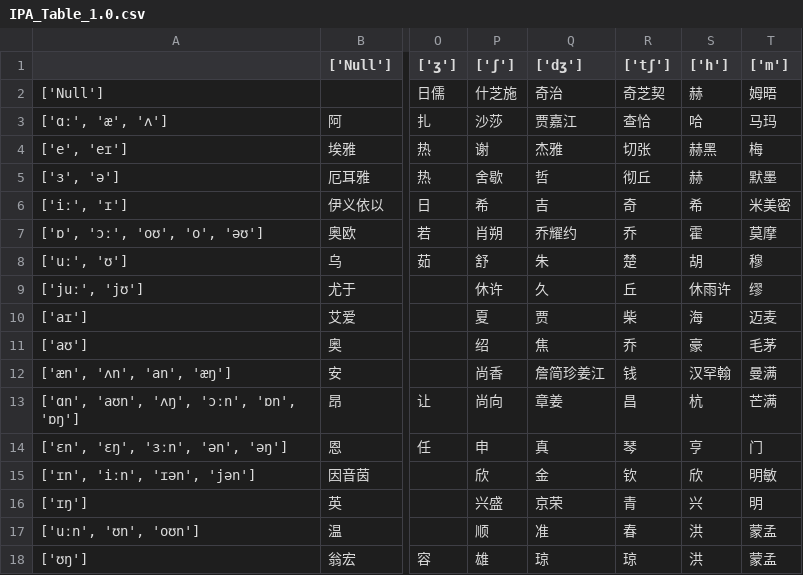
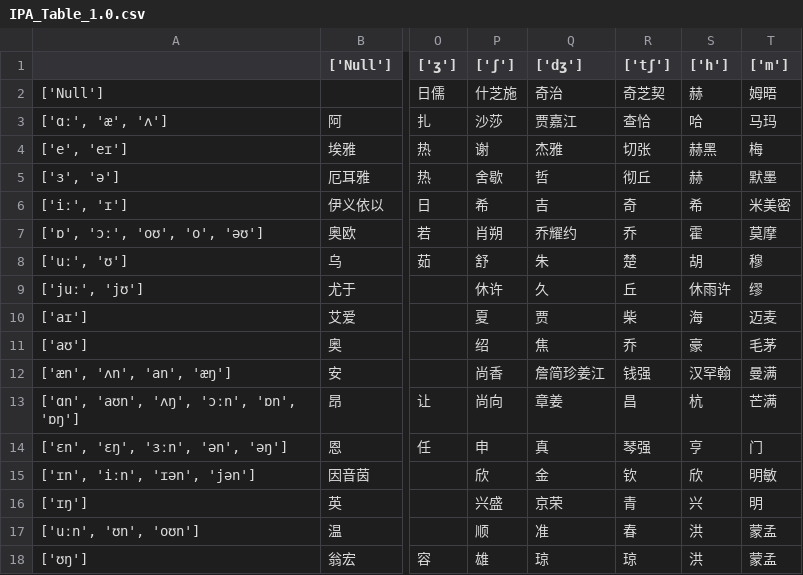
Before and after one commit to Lawhy/Summer-Research-Yr2, a CSV file: feature_vector/IPA_Table_1.0.csv, drawn as a sheet; only a part is shown, gaps mark what is left out; the diff names each change by its address in the sheet, - before the commit and + after, or states it on an @@ line.

```diff
--- a/feature_vector/IPA_Table_1.0.csv
+++ b/feature_vector/IPA_Table_1.0.csv
-R12 (['tʃ']): 钱
+R12 (['tʃ']): 钱强
-R14 (['tʃ']): 琴
+R14 (['tʃ']): 琴强
```
Also changed, not shown: feature_vector/IPA_table_flatten.csv.
